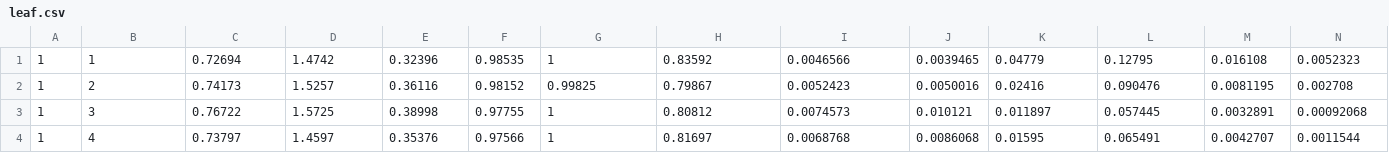
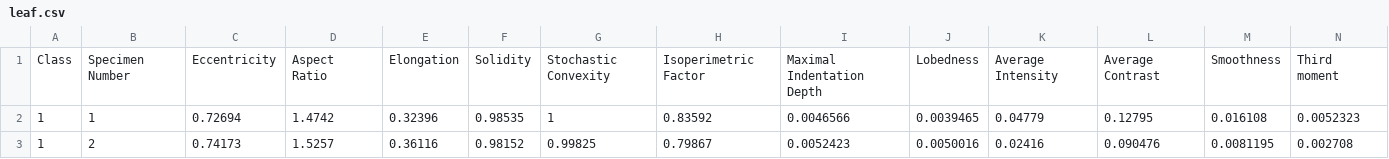
Before and after one commit to DmitryNakhimovich/ML_homework_1, a CSV file: leaf.csv, drawn as a sheet; only a part is shown; the shorter side is filled out with more unchanged rows; rows hold the shown columns only; the diff names each change by its address in the sheet, - before the commit and + after, or states it on an @@ line.

Commit message:
rename

```diff
--- a/leaf.csv
+++ b/leaf.csv
+row 1: Class | Specimen Number | Eccentricity | Aspect Ratio | Elongation | Solidity | Stochastic Convexity | Isoperimetric Factor | Maximal Indentation Depth | Lobedness | Average Intensity | Average Contrast | Smoothness | Third moment
```
